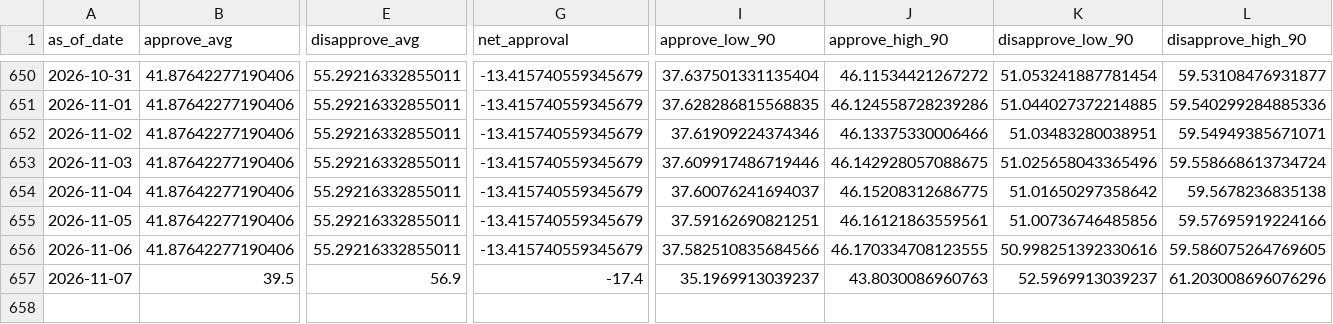
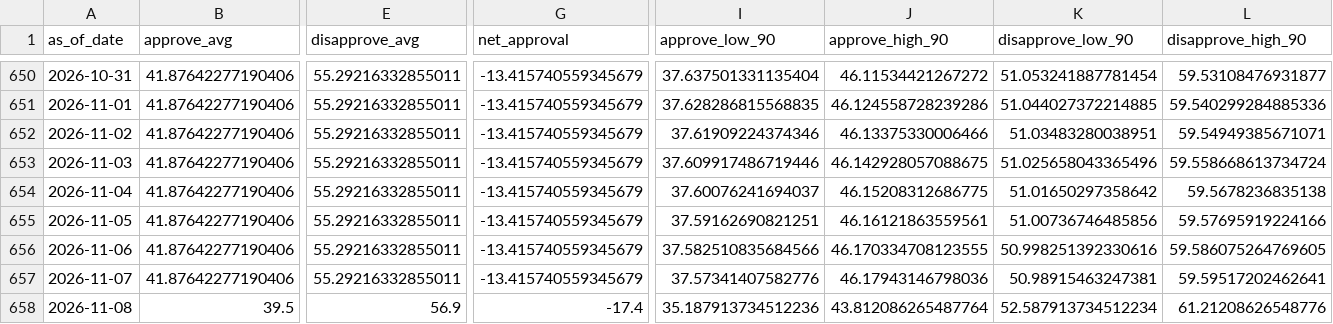
Before and after one commit to jaydendavisnc/election-forecast-2026, a CSV file: data/runtime/latest/trump_approval_curve.csv, drawn as a sheet; only a part is shown, gaps mark what is left out; rows hold the shown columns only; the diff names each change by its address in the sheet, - before the commit and + after, or states it on an @@ line.

```diff
--- a/data/runtime/latest/trump_approval_curve.csv
+++ b/data/runtime/latest/trump_approval_curve.csv
-B657 (approve_avg): 39.5
+B657 (approve_avg): 41.87642277190406
-E657 (disapprove_avg): 56.9
+E657 (disapprove_avg): 55.29216332855011
-G657 (net_approval): -17.4
+G657 (net_approval): -13.415740559345679
-I657 (approve_low_90): 35.1969913039237
+I657 (approve_low_90): 37.57341407582776
-J657 (approve_high_90): 43.8030086960763
+J657 (approve_high_90): 46.17943146798036
-K657 (disapprove_low_90): 52.5969913039237
+K657 (disapprove_low_90): 50.98915463247381
-L657 (disapprove_high_90): 61.203008696076296
+L657 (disapprove_high_90): 59.59517202462641
+row 658: 2026-11-08 | 39.5 | 56.9 | -17.4 | 35.187913734512236 | 43.812086265487764 | 52.587913734512234 | 61.21208626548776
```
Also changed, not shown: data/history/forecast_history.csv, data/history/run_history.csv, 6 other files.
